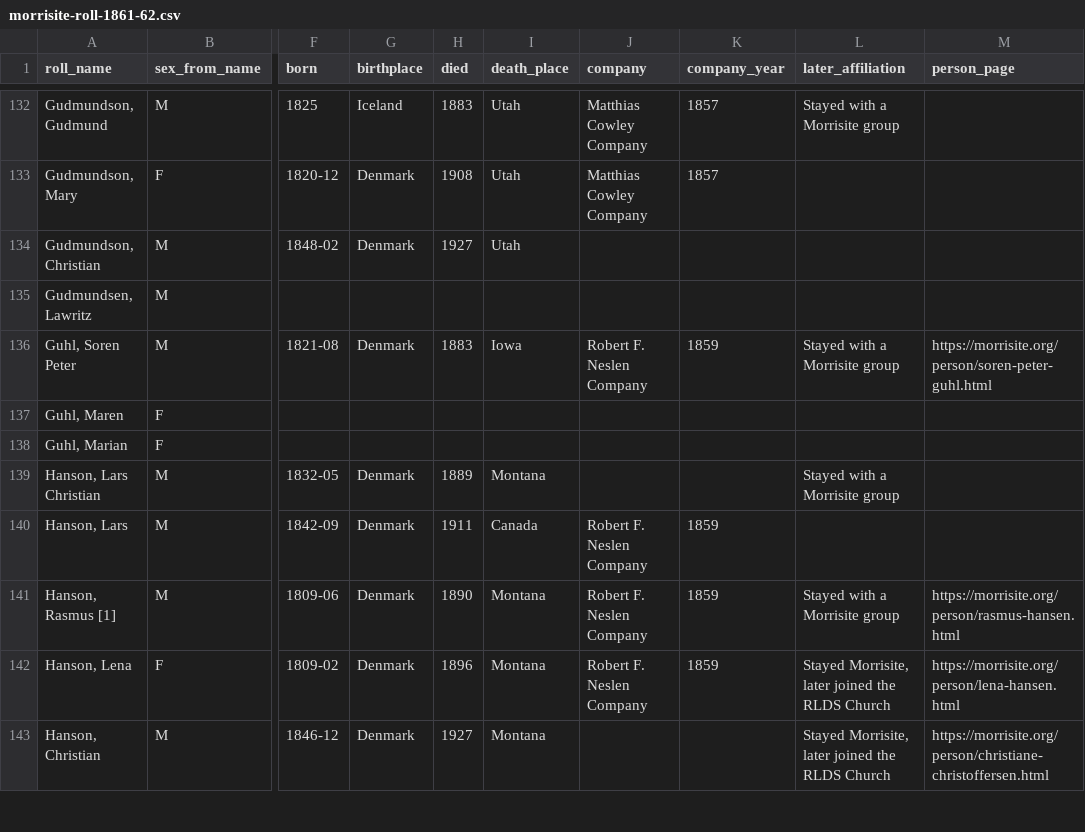
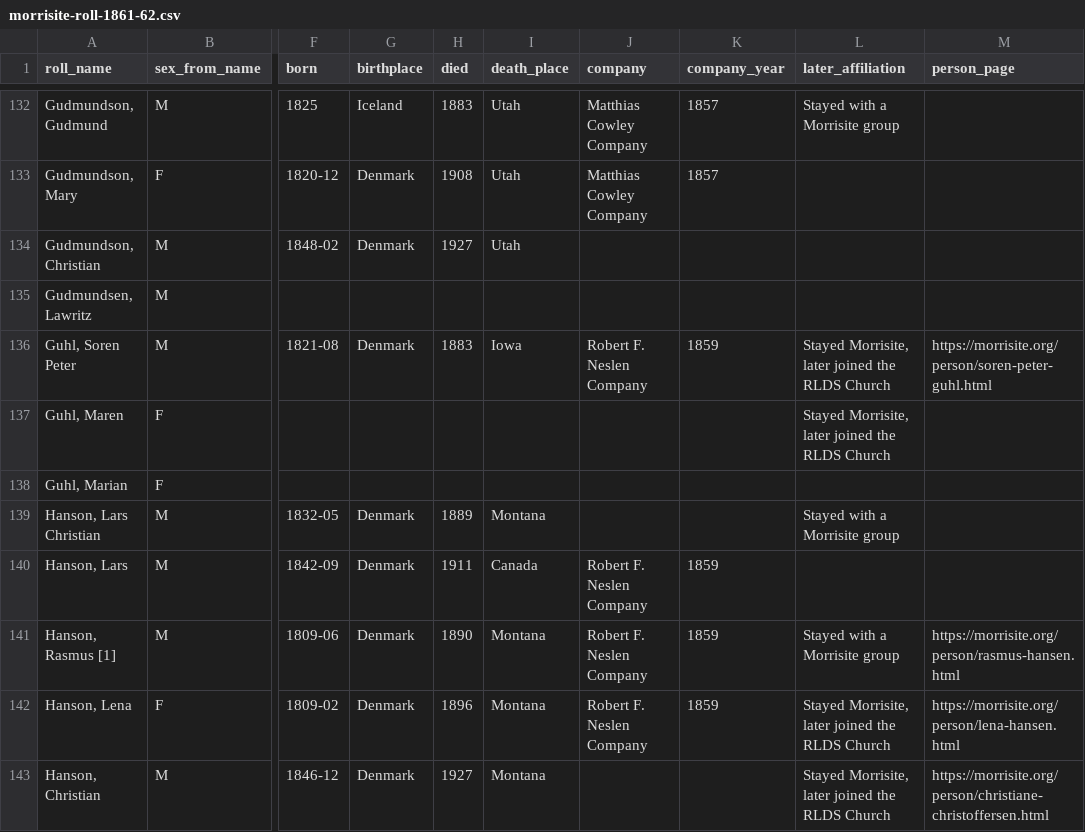
Before and after one commit to ericpaulrogers/morrisite.org, a CSV file: data/morrisite-roll-1861-62.csv, drawn as a sheet; only a part is shown, gaps mark what is left out; the diff names each change by its address in the sheet, - before the commit and + after, or states it on an @@ line.

```diff
--- a/data/morrisite-roll-1861-62.csv
+++ b/data/morrisite-roll-1861-62.csv
-L136 (later_affiliation): Stayed with a Morrisite group
+L136 (later_affiliation): Stayed Morrisite, later joined the RLDS Church
-L137 (later_affiliation): (empty)
+L137 (later_affiliation): Stayed Morrisite, later joined the RLDS Church
```
Also changed, not shown: data/morrisite-others-named.csv, data/morrisite-whereabouts.csv, 24 other files.
